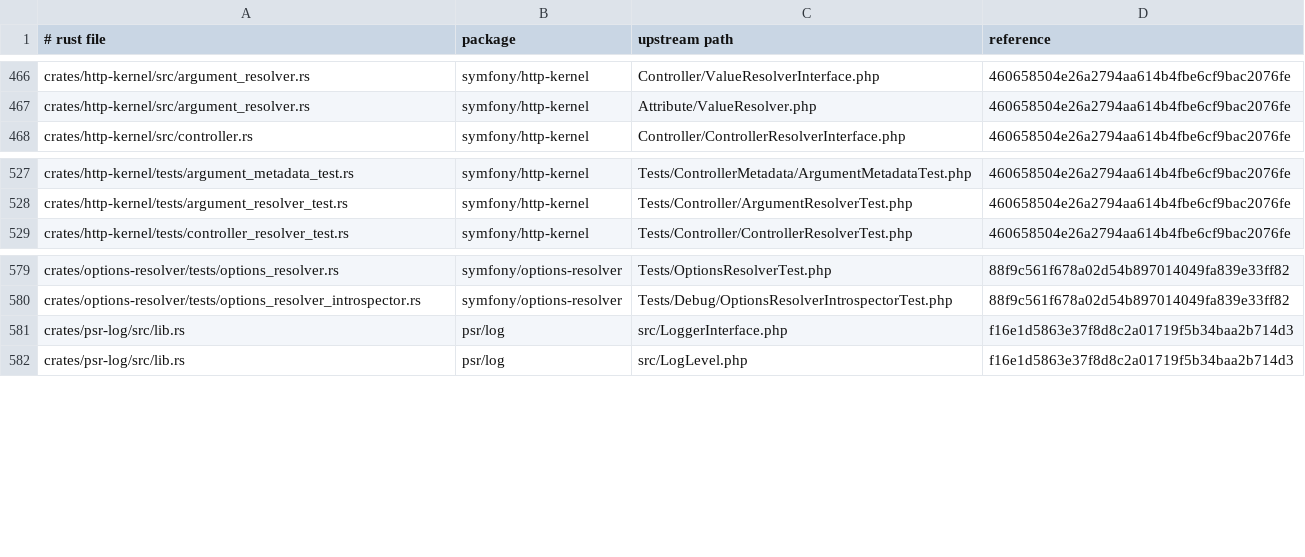
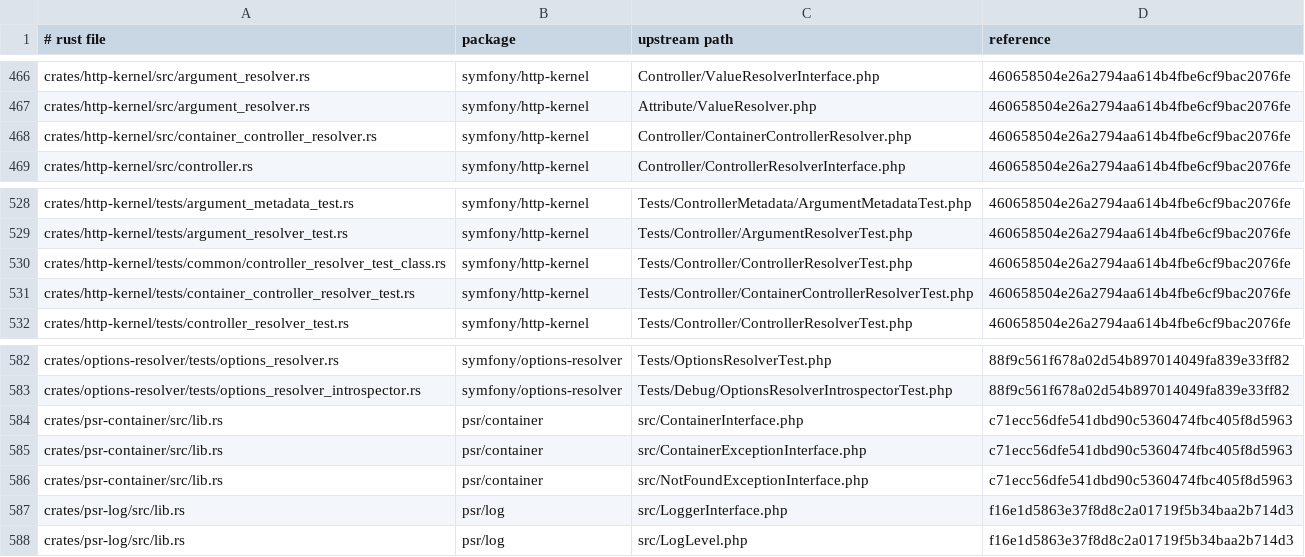
Before and after one commit to D-Nations/symfony-rs, a TSV file: parity/sources.tsv, drawn as a sheet; only a part is shown, gaps mark what is left out.

```diff
--- a/parity/sources.tsv
+++ b/parity/sources.tsv
@@ -467,2 +467,3 @@ crates/http-kernel/src/argument_resolver.rs	symfony/http-kernel	Controller/Value
 crates/http-kernel/src/argument_resolver.rs	symfony/http-kernel	Attribute/ValueResolver.php	460658504e26a2794aa614b4fbe6cf9bac2076fe
+crates/http-kernel/src/container_controller_resolver.rs	symfony/http-kernel	Controller/ContainerControllerResolver.php	460658504e26a2794aa614b4fbe6cf9bac2076fe
 crates/http-kernel/src/controller.rs	symfony/http-kernel	Controller/ControllerResolverInterface.php	460658504e26a2794aa614b4fbe6cf9bac2076fe
@@ -528,2 +529,4 @@ crates/http-kernel/tests/argument_metadata_test.rs	symfony/http-kernel	Tests/Con
 crates/http-kernel/tests/argument_resolver_test.rs	symfony/http-kernel	Tests/Controller/ArgumentResolverTest.php	460658504e26a2794aa614b4fbe6cf9bac2076fe
+crates/http-kernel/tests/common/controller_resolver_test_class.rs	symfony/http-kernel	Tests/Controller/ControllerResolverTest.php	460658504e26a2794aa614b4fbe6cf9bac2076fe
+crates/http-kernel/tests/container_controller_resolver_test.rs	symfony/http-kernel	Tests/Controller/ContainerControllerResolverTest.php	460658504e26a2794aa614b4fbe6cf9bac2076fe
 crates/http-kernel/tests/controller_resolver_test.rs	symfony/http-kernel	Tests/Controller/ControllerResolverTest.php	460658504e26a2794aa614b4fbe6cf9bac2076fe
@@ -580,2 +583,5 @@ crates/options-resolver/tests/options_resolver.rs	symfony/options-resolver	Tests
 crates/options-resolver/tests/options_resolver_introspector.rs	symfony/options-resolver	Tests/Debug/OptionsResolverIntrospectorTest.php	88f9c561f678a02d54b897014049fa839e33ff82
+crates/psr-container/src/lib.rs	psr/container	src/ContainerInterface.php	c71ecc56dfe541dbd90c5360474fbc405f8d5963
+crates/psr-container/src/lib.rs	psr/container	src/ContainerExceptionInterface.php	c71ecc56dfe541dbd90c5360474fbc405f8d5963
+crates/psr-container/src/lib.rs	psr/container	src/NotFoundExceptionInterface.php	c71ecc56dfe541dbd90c5360474fbc405f8d5963
 crates/psr-log/src/lib.rs	psr/log	src/LoggerInterface.php	f16e1d5863e37f8d8c2a01719f5b34baa2b714d3
```
Also changed, not shown: parity/packages.tsv, parity/symfony/http-kernel.tsv, 20 other files.
